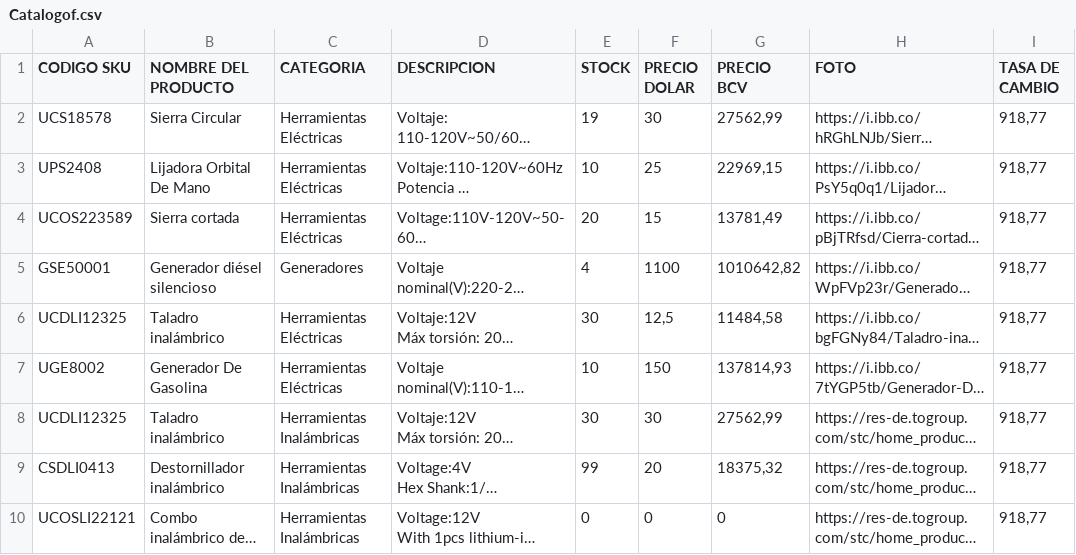
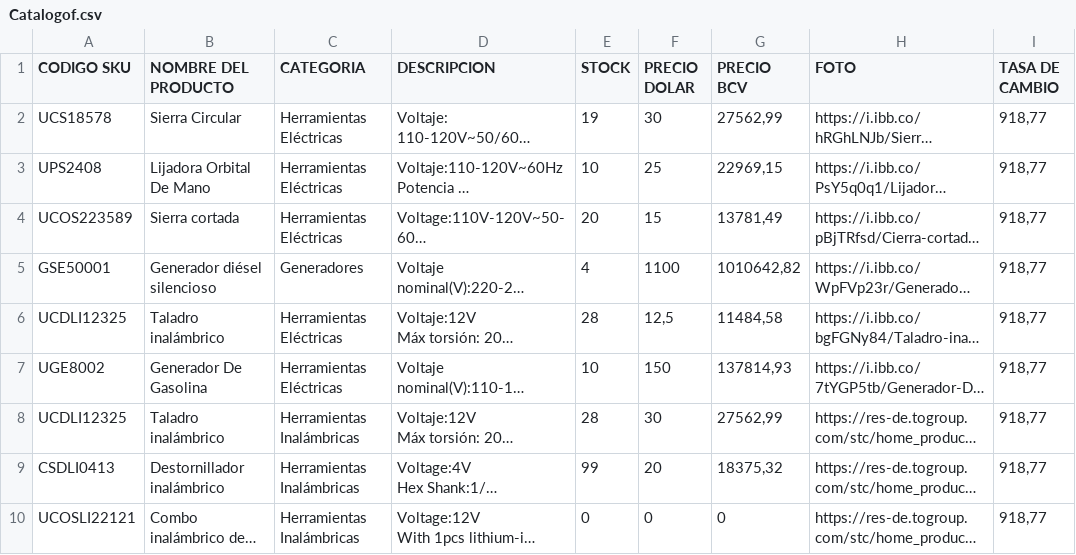
Before and after one commit to Divalz2025/hierrosammy, a CSV file: Catalogof.csv, drawn as a sheet; only a part is shown; long unchanged cells end in …; the diff names each change by its address in the sheet, - before the commit and + after, or states it on an @@ line.

Commit message:
Actualizar Catalogof.csv (46 items, tasa 918.7662)

```diff
--- a/Catalogof.csv
+++ b/Catalogof.csv
-E6 (STOCK): 30
+E6 (STOCK): 28
-E8 (STOCK): 30
+E8 (STOCK): 28
```
